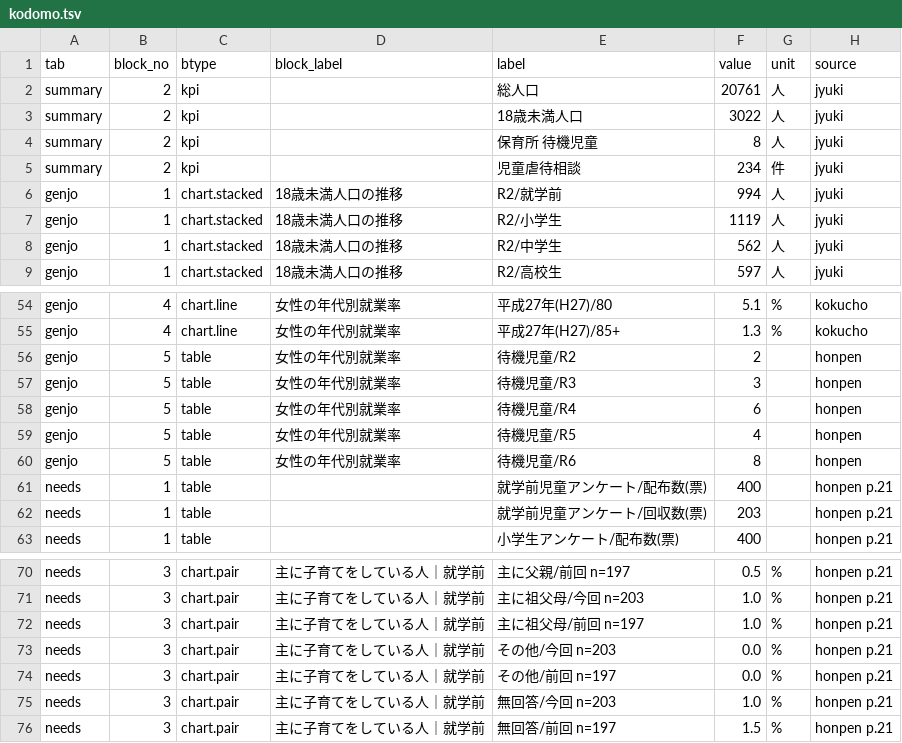
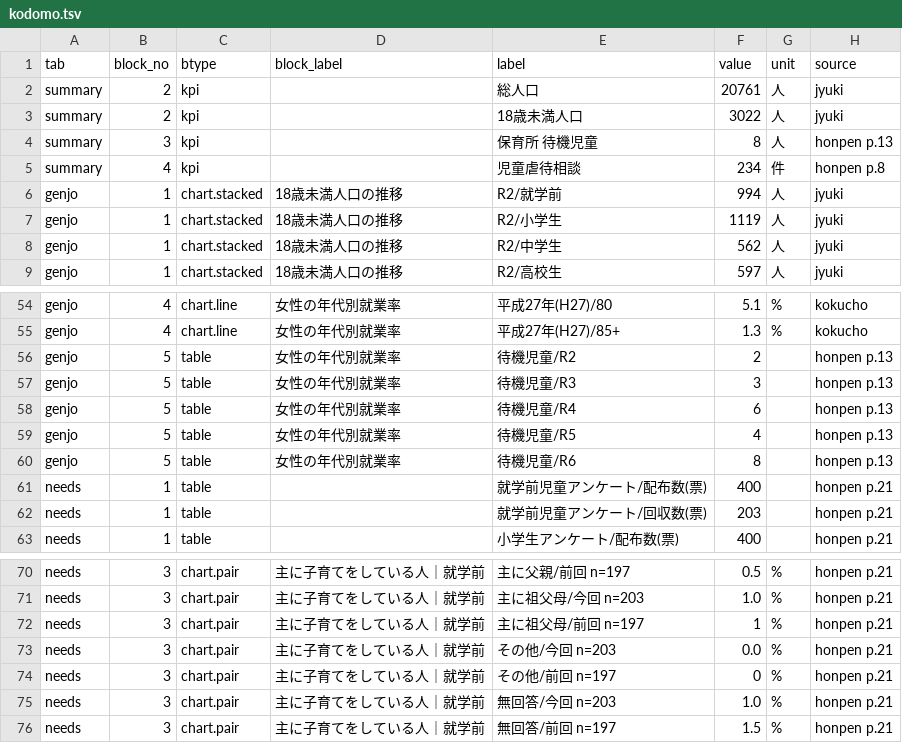
Before and after one commit to kken78/shiga-hino-plans, a TSV file: build/audit/kodomo.tsv, drawn as a sheet; only a part is shown, gaps mark what is left out.

```diff
--- a/build/audit/kodomo.tsv
+++ b/build/audit/kodomo.tsv
@@ -3,4 +3,4 @@ summary	2	kpi		総人口	20761	人	jyuki
 summary	2	kpi		18歳未満人口	3022	人	jyuki
-summary	2	kpi		保育所 待機児童	8	人	jyuki
-summary	2	kpi		児童虐待相談	234	件	jyuki
+summary	3	kpi		保育所 待機児童	8	人	honpen p.13
+summary	4	kpi		児童虐待相談	234	件	honpen p.8
 genjo	1	chart.stacked	18歳未満人口の推移	R2/就学前	994	人	jyuki
@@ -55,7 +55,7 @@ genjo	4	chart.line	女性の年代別就業率	平成27年(H27)/80	5.1	%	kokucho
 genjo	4	chart.line	女性の年代別就業率	平成27年(H27)/85+	1.3	%	kokucho
-genjo	5	table	女性の年代別就業率	待機児童/R2	2		honpen
-genjo	5	table	女性の年代別就業率	待機児童/R3	3		honpen
-genjo	5	table	女性の年代別就業率	待機児童/R4	6		honpen
-genjo	5	table	女性の年代別就業率	待機児童/R5	4		honpen
-genjo	5	table	女性の年代別就業率	待機児童/R6	8		honpen
+genjo	5	table	女性の年代別就業率	待機児童/R2	2		honpen p.13
+genjo	5	table	女性の年代別就業率	待機児童/R3	3		honpen p.13
+genjo	5	table	女性の年代別就業率	待機児童/R4	6		honpen p.13
+genjo	5	table	女性の年代別就業率	待機児童/R5	4		honpen p.13
+genjo	5	table	女性の年代別就業率	待機児童/R6	8		honpen p.13
 needs	1	table		就学前児童アンケート/配布数(票)	400		honpen p.21
@@ -71,5 +71,5 @@ needs	3	chart.pair	主に子育てをしている人｜就学前	主に父親/
 needs	3	chart.pair	主に子育てをしている人｜就学前	主に祖父母/今回 n=203	1.0	%	honpen p.21
-needs	3	chart.pair	主に子育てをしている人｜就学前	主に祖父母/前回 n=197	1.0	%	honpen p.21
+needs	3	chart.pair	主に子育てをしている人｜就学前	主に祖父母/前回 n=197	1	%	honpen p.21
 needs	3	chart.pair	主に子育てをしている人｜就学前	その他/今回 n=203	0.0	%	honpen p.21
-needs	3	chart.pair	主に子育てをしている人｜就学前	その他/前回 n=197	0.0	%	honpen p.21
+needs	3	chart.pair	主に子育てをしている人｜就学前	その他/前回 n=197	0	%	honpen p.21
 needs	3	chart.pair	主に子育てをしている人｜就学前	無回答/今回 n=203	1.0	%	honpen p.21
```
Also changed, not shown: data/audit_log/kodomo.tsv, 2 other files.
